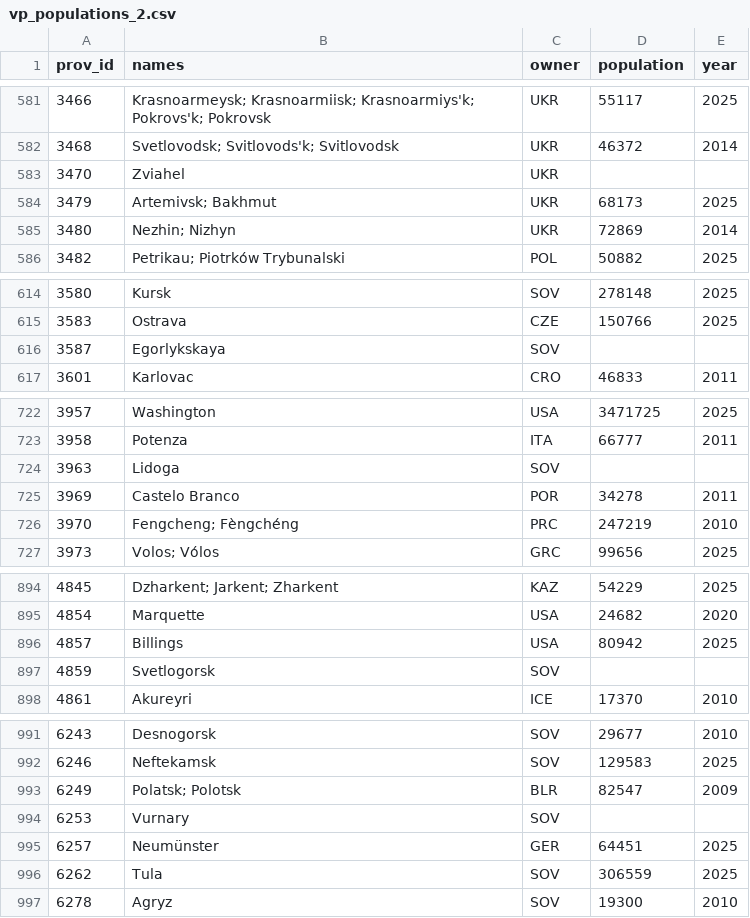
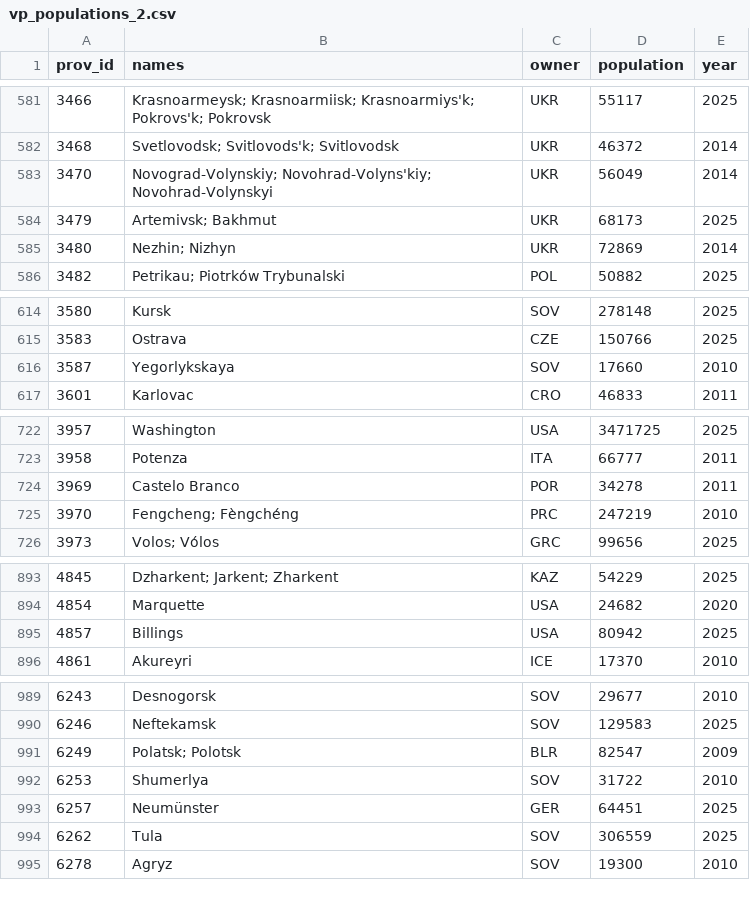
Before and after one commit to TheGamerCant/Modern-Day-Sandbox, a CSV file: __code__/province_population/vp_populations_2.csv, drawn as a sheet; only a part is shown, gaps mark what is left out; the diff covers the shown part only.

```diff
--- a/__code__/province_population/vp_populations_2.csv
+++ b/__code__/province_population/vp_populations_2.csv
@@ -582,3 +582,3 @@
 3468,Svetlovodsk; Svitlovods'k; Svitlovodsk,UKR,46372,2014
-3470,Zviahel,UKR,,
+3470,Novograd-Volynskiy; Novohrad-Volyns'kiy; Novohrad-Volynskyi,UKR,56049,2014
 3479,Artemivsk; Bakhmut,UKR,68173,2025
@@ -615,3 +615,3 @@
 3583,Ostrava,CZE,150766,2025
-3587,Egorlykskaya,SOV,,
+3587,Yegorlykskaya,SOV,17660,2010
 3601,Karlovac,CRO,46833,2011
@@ -723,3 +723,2 @@
 3958,Potenza,ITA,66777,2011
-3963,Lidoga,SOV,,
 3969,Castelo Branco,POR,34278,2011
@@ -896,3 +895,2 @@
 4857,Billings,USA,80942,2025
-4859,Svetlogorsk,SOV,,
 4861,Akureyri,ICE,17370,2010
@@ -993,3 +991,3 @@
 6249,Polatsk; Polotsk,BLR,82547,2009
-6253,Vurnary,SOV,,
+6253,Shumerlya,SOV,31722,2010
 6257,Neumünster,GER,64451,2025
```
Also changed, not shown: 67 edited cells elsewhere in this file, 1 other file.
